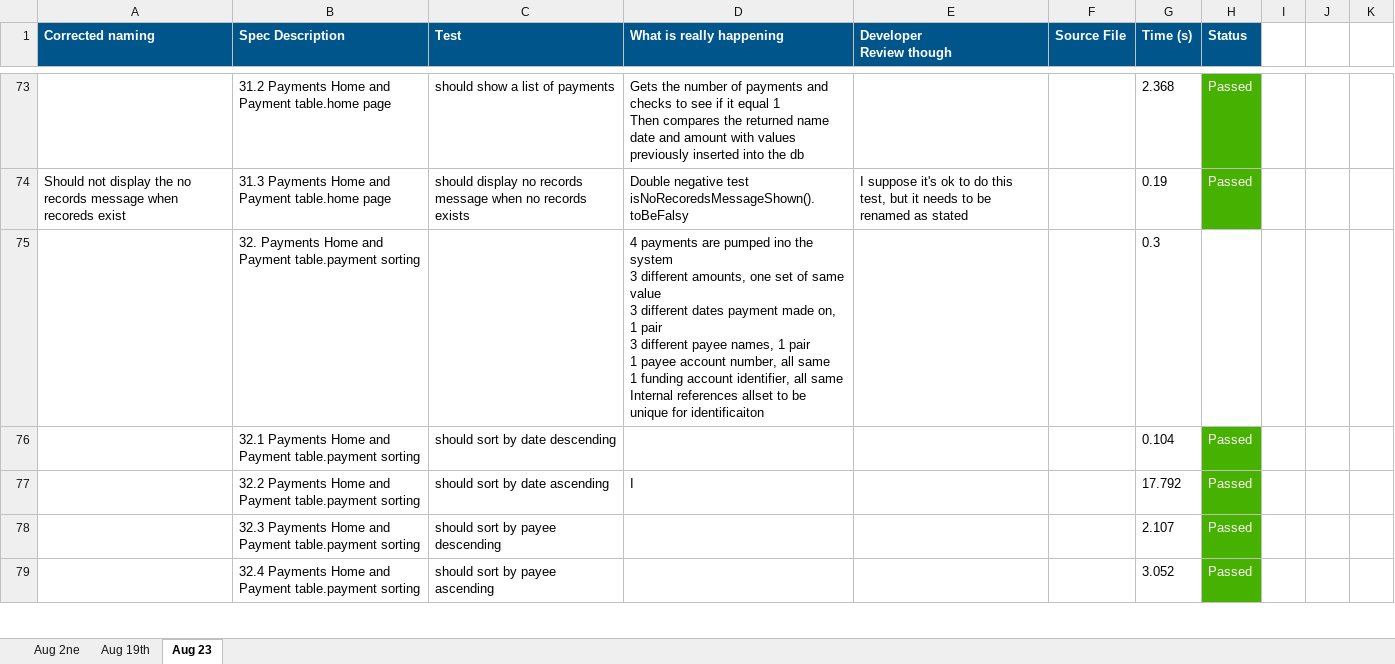
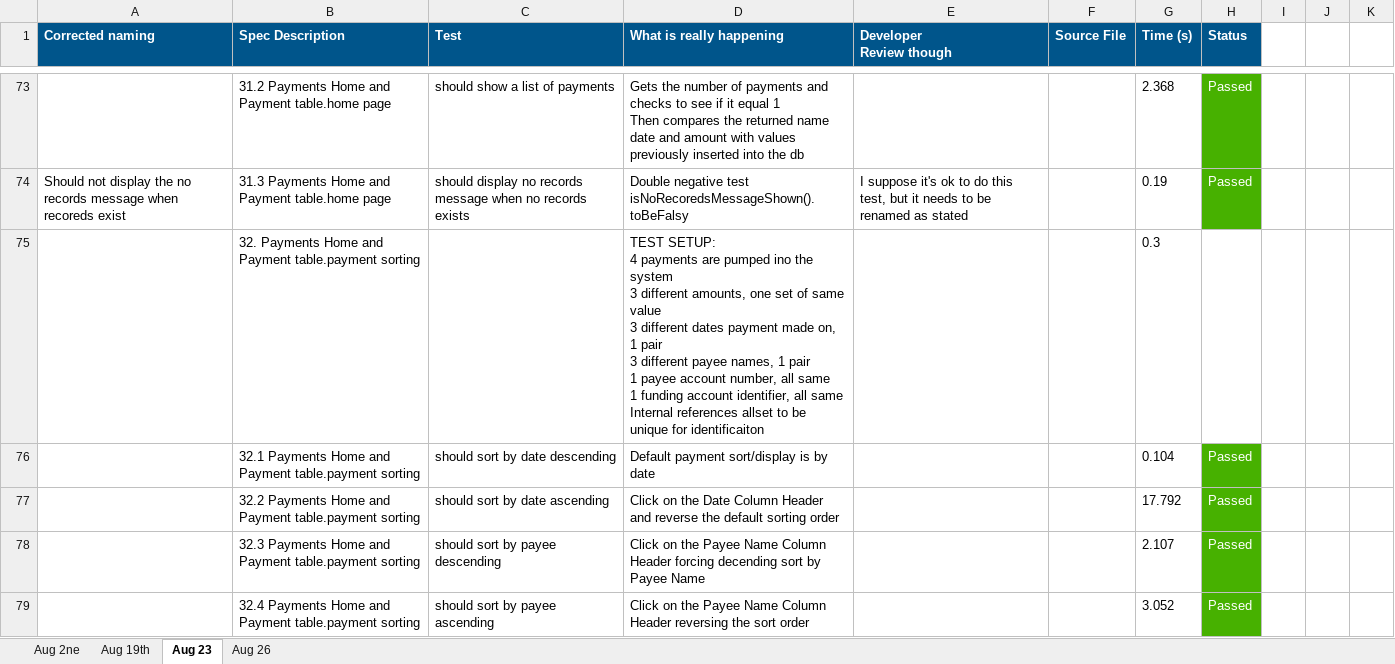
Before and after one commit to raghav9329/mainProf, an Excel workbook: End_2_EndTestAutomationReport.xlsx, sheet Aug 23, drawn as a sheet; only a part is shown, gaps mark what is left out; values as stored, in another font and other column widths than the file's, no borders; ↵ is a line break in a cell; the diff covers the shown part only; the diff names each change by its address in the sheet, - before the commit and + after, or states it on an @@ line.

```diff
--- a/End_2_EndTestAutomationReport.xlsx (sheet Aug 23)
+++ b/End_2_EndTestAutomationReport.xlsx (sheet Aug 23)
+sheet tab: Aug 26
-D75 (What is really happening): 4 payments…
+D75 (What is really happening): TEST SETUP: ↵ 4 payments…
-D76 (What is really happening): (empty)
+D76 (What is really happening): Default payment sort/display is by date
-D77 (What is really happening): I
+D77 (What is really happening): Click on the Date Column Header and reverse the default sorting order
-D78 (What is really happening): (empty)
+D78 (What is really happening): Click on the Payee Name Column Header forcing decending sort by Payee Name
-D79 (What is really happening): (empty)
+D79 (What is really happening): Click on the Payee Name Column Header reversing the sort order
```
Also changed, not shown: 6 edited cells elsewhere in this sheet, 1 other file.
